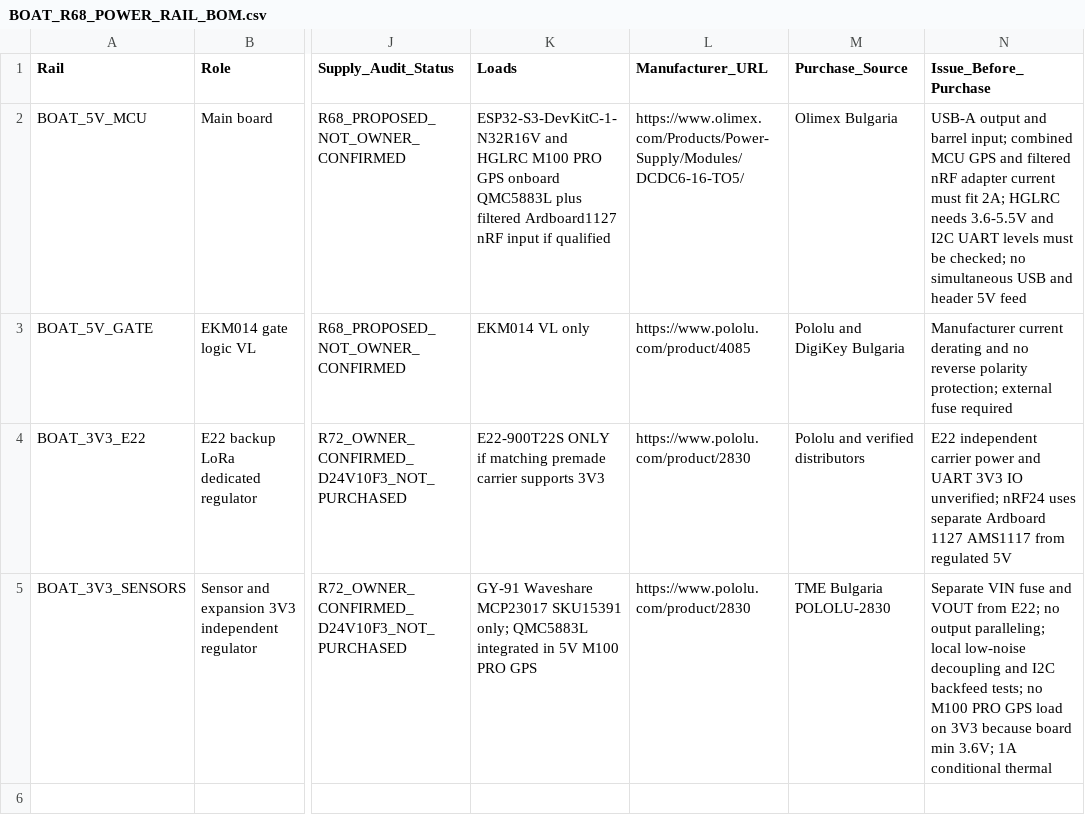
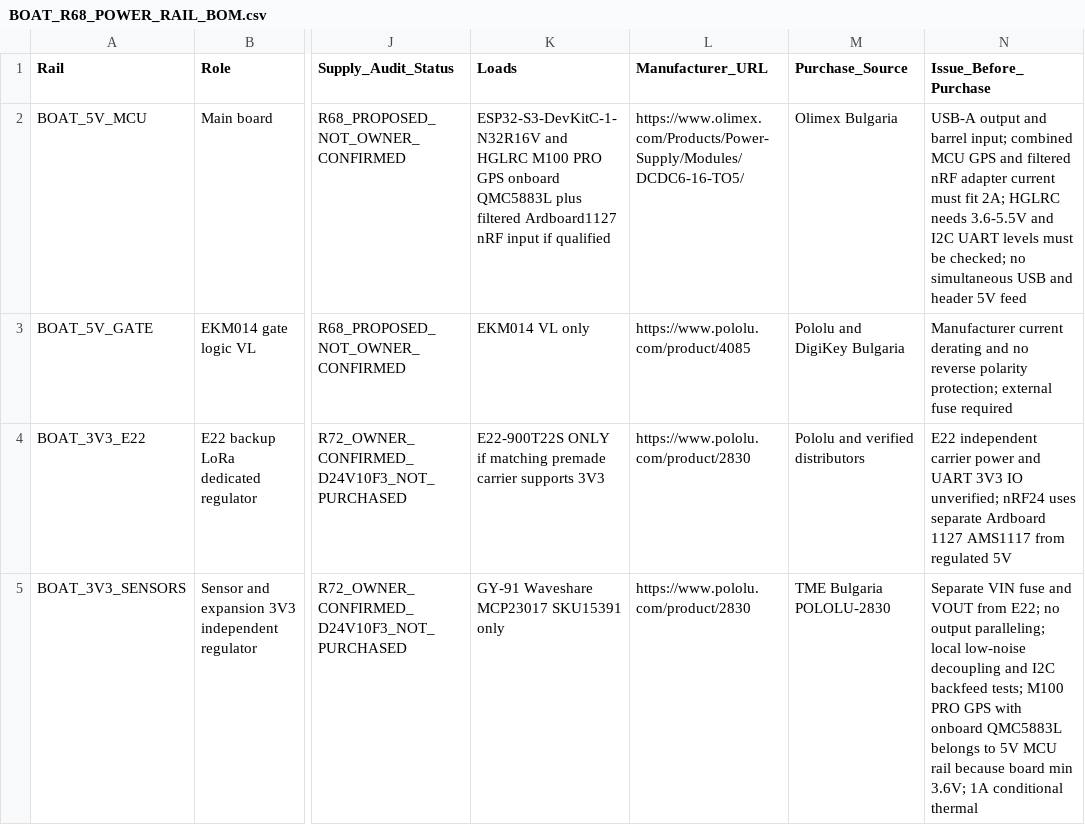
Before and after one commit to vankatad4-hue/BaitBoat-Update, a CSV file: Boat/docs/BOAT_R68_POWER_RAIL_BOM.csv, drawn as a sheet; only a part is shown, gaps mark what is left out; the diff names each change by its address in the sheet, - before the commit and + after, or states it on an @@ line.

Commit message:
power: make sensor rail load list strictly GY91 and MCP23017, put M100 explanation into notes

```diff
--- a/Boat/docs/BOAT_R68_POWER_RAIL_BOM.csv
+++ b/Boat/docs/BOAT_R68_POWER_RAIL_BOM.csv
-K5 (Loads): …MCP23017 SKU15391 only; QMC5883L integrated in 5V M100 PRO GPS
+K5 (Loads): …MCP23017 SKU15391 only
-N5 (Issue_Before_Purchase): …backfeed tests; no M100 PRO GPS load on 3V3 because board…
+N5 (Issue_Before_Purchase): …backfeed tests; M100 PRO GPS with onboard QMC5883L belongs to 5V MCU rail because board…
```
